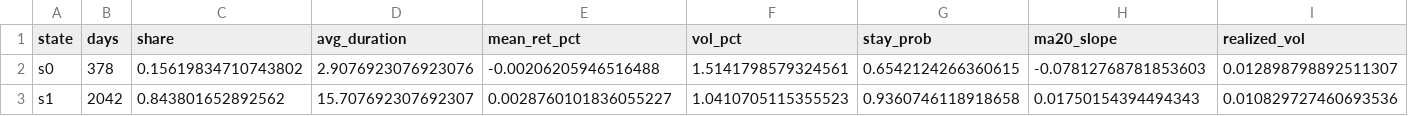
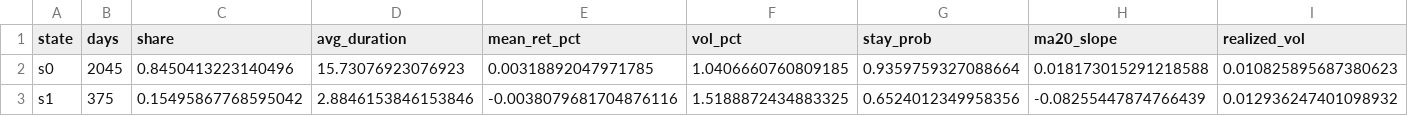
Before and after one commit to blackcoffeesky/investment_system, a CSV file: experiment/out/profile_ashare_k2.csv, drawn as a sheet.

```diff
--- a/experiment/out/profile_ashare_k2.csv
+++ b/experiment/out/profile_ashare_k2.csv
@@ -1,3 +1,3 @@
 state,days,share,avg_duration,mean_ret_pct,vol_pct,stay_prob,ma20_slope,realized_vol
-s0,378,0.15619834710743802,2.9076923076923076,-0.00206205946516488,1.5141798579324561,0.6542124266360615,-0.07812768781853603,0.012898798892511307
-s1,2042,0.843801652892562,15.707692307692307,0.0028760101836055227,1.0410705115355523,0.9360746118918658,0.01750154394494343,0.010829727460693536
+s0,2045,0.8450413223140496,15.73076923076923,0.00318892047971785,1.0406660760809185,0.9359759327088664,0.018173015291218588,0.010825895687380623
+s1,375,0.15495867768595042,2.8846153846153846,-0.0038079681704876116,1.5188872434883325,0.6524012349958356,-0.08255447874766439,0.012936247401098932
```
Also changed, not shown: experiment/out/profile_ashare_k3.csv, experiment/out/profile_ashare_k4.csv, 14 other files.
